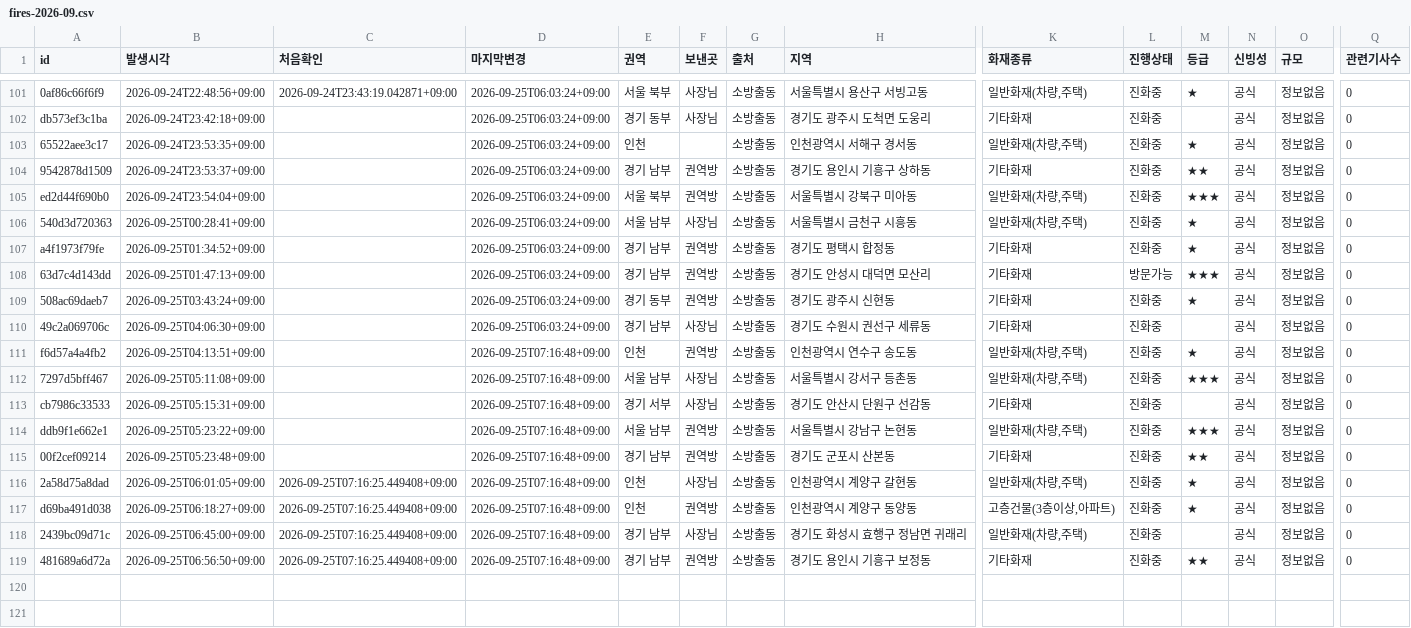
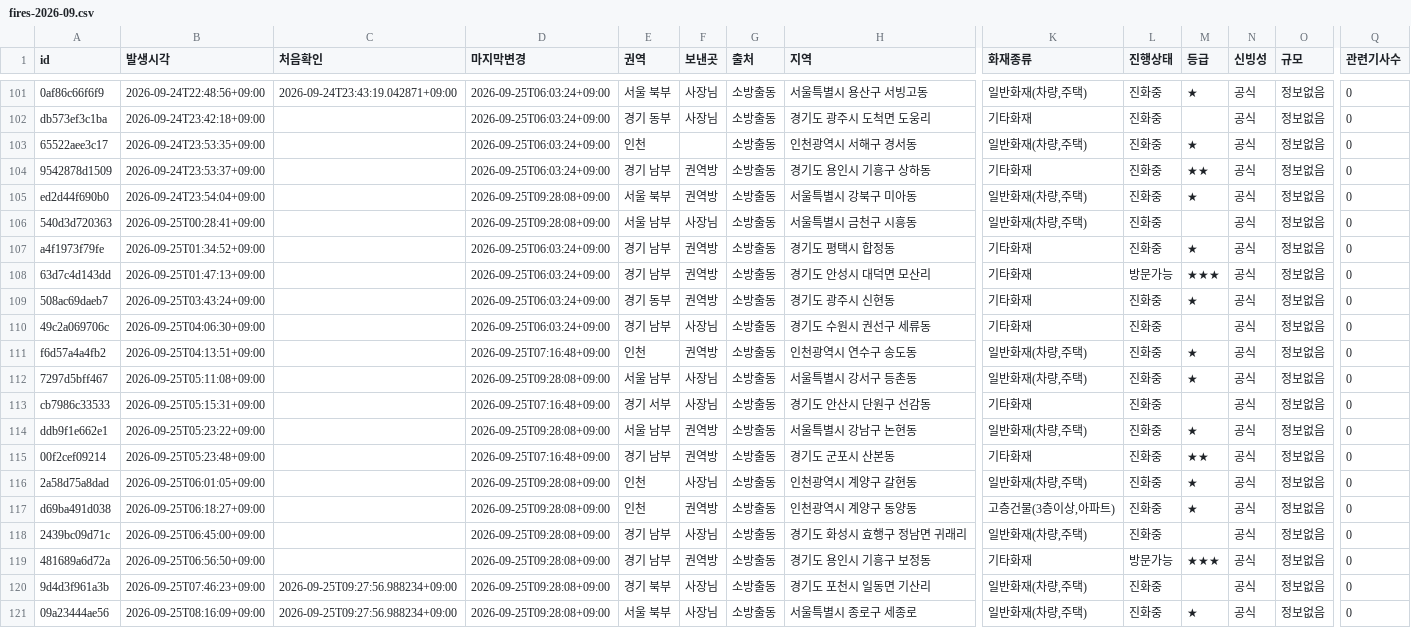
Before and after one commit to cavin3641/fire-watch, a CSV file: db/fires-2026-09.csv, drawn as a sheet; only a part is shown, gaps mark what is left out; rows hold the shown columns only; the diff names each change by its address in the sheet, - before the commit and + after, or states it on an @@ line.

Commit message:
update-fires

```diff
--- a/db/fires-2026-09.csv
+++ b/db/fires-2026-09.csv
-D105:D106 (마지막변경): 2026-09-25T06:03:24+09:00
+D105:D106 (마지막변경): 2026-09-25T09:28:08+09:00
-M105 (등급): ★★★
+M105 (등급): ★
-M106 (등급): ★
+M106 (등급): (empty)
-D112 (마지막변경): 2026-09-25T07:16:48+09:00
+D112 (마지막변경): 2026-09-25T09:28:08+09:00
-M112 (등급): ★★★
+M112 (등급): ★
-D114 (마지막변경): 2026-09-25T07:16:48+09:00
+D114 (마지막변경): 2026-09-25T09:28:08+09:00
-M114 (등급): ★★★
+M114 (등급): ★
-C116:C119 (처음확인): 2026-09-25T07:16:25.449408+09:00
+C116:C119 (처음확인): (empty)
-D116:D119 (마지막변경): 2026-09-25T07:16:48+09:00
+D116:D119 (마지막변경): 2026-09-25T09:28:08+09:00
-L119 (진행상태): 진화중
+L119 (진행상태): 방문가능
-M119 (등급): ★★
+M119 (등급): ★★★
+row 120: 9d4d3f961a3b | 2026-09-25T07:46:23+09:00 | 2026-09-25T09:27:56.988234+09:00 | 2026-09-25T09:28:08+09:00 | 경기 북부 | 사장님 | 소방출동 | 경기도 포천시 일동면 기산리 | 일반화재(차량,주택) | 진화중 |  | 공식 | 정보없음 | 0
+row 121: 09a23444ae56 | 2026-09-25T08:16:09+09:00 | 2026-09-25T09:27:56.988234+09:00 | 2026-09-25T09:28:08+09:00 | 서울 북부 | 사장님 | 소방출동 | 서울특별시 종로구 세종로 | 일반화재(차량,주택) | 진화중 | ★ | 공식 | 정보없음 | 0
```
Also changed, not shown: 1 other file.
